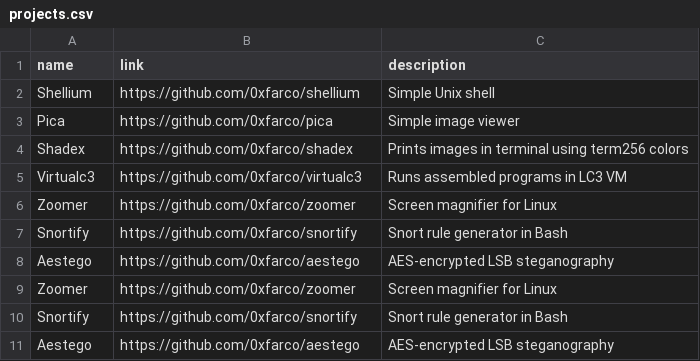
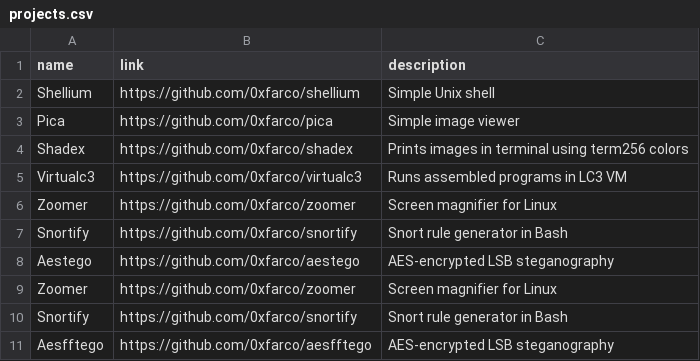
Before and after one commit to 0xfarco/port, a CSV file: projects.csv, drawn as a sheet.

Commit message:
test 7

```diff
--- a/projects.csv
+++ b/projects.csv
@@ -10,2 +10,2 @@ Zoomer,https://github.com/0xfarco/zoomer,Screen magnifier for Linux
 Snortify,https://github.com/0xfarco/snortify,Snort rule generator in Bash
-Aestego,https://github.com/0xfarco/aestego,AES-encrypted LSB steganography
+Aesfftego,https://github.com/0xfarco/aesfftego,AES-encrypted LSB steganography
```
